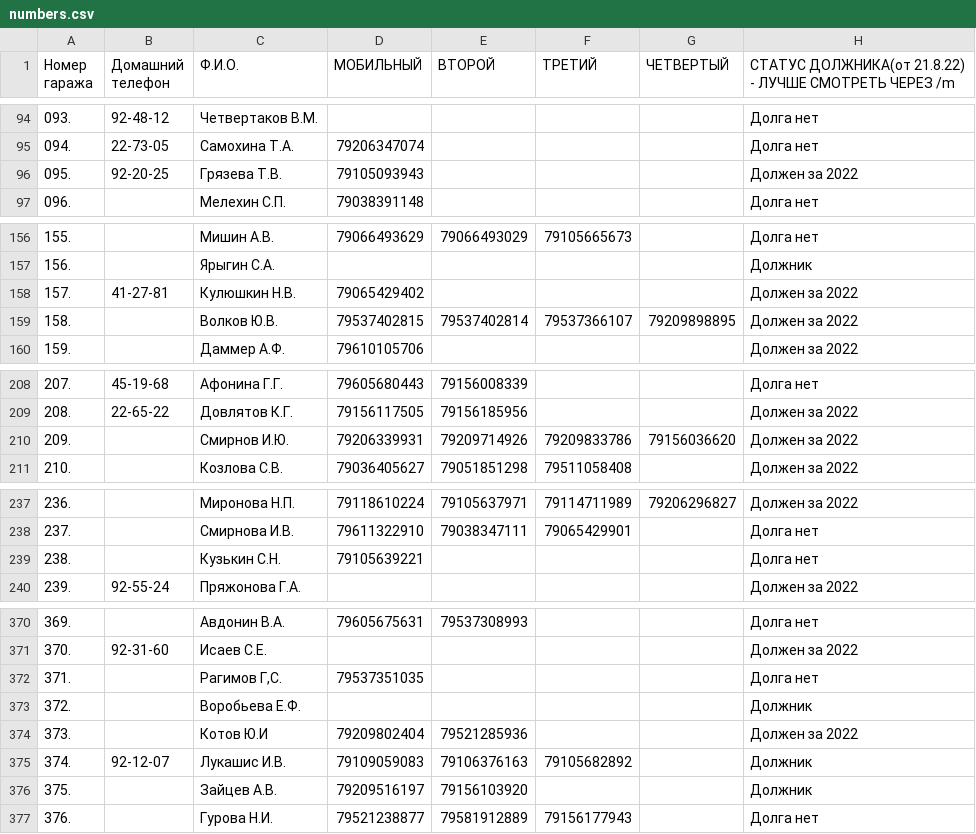
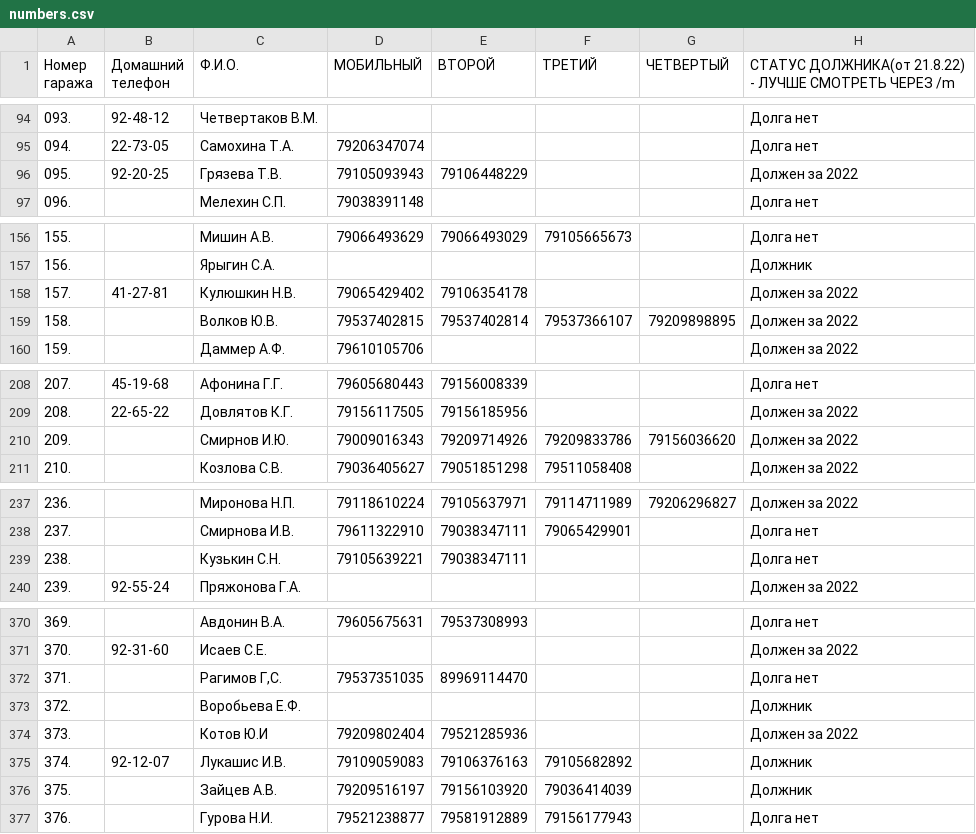
Before and after one commit to slaav1k/fakel, a CSV file: numbers.csv, drawn as a sheet; only a part is shown, gaps mark what is left out; the diff covers the shown part only.

```diff
--- a/numbers.csv
+++ b/numbers.csv
@@ -95,3 +95,3 @@
 094.;22-73-05;Самохина Т.А.;79206347074;;;;Долга нет
-095.;92-20-25;Грязева Т.В.;79105093943;;;;Должен за 2022
+095.;92-20-25;Грязева Т.В.;79105093943;79106448229;;;Должен за 2022
 096.; ;Мелехин С.П.;79038391148;;;;Долга нет
@@ -157,3 +157,3 @@
 156.; ;Ярыгин С.А.;;;;;Должник
-157.;41-27-81;Кулюшкин Н.В.;79065429402;;;;Должен за 2022
+157.;41-27-81;Кулюшкин Н.В.;79065429402;79106354178;;;Должен за 2022
 158.; ;Волков Ю.В.;79537402815;79537402814;79537366107;79209898895;Должен за 2022
@@ -209,3 +209,3 @@
 208.;22-65-22;Довлятов К.Г.;79156117505;79156185956;;;Должен за 2022
-209.; ;Смирнов И.Ю.;79206339931;79209714926;79209833786;79156036620;Должен за 2022
+209.; ;Смирнов И.Ю.;79009016343;79209714926;79209833786;79156036620;Должен за 2022
 210.; ;Козлова С.В.;79036405627;79051851298;79511058408;;Должен за 2022
@@ -238,3 +238,3 @@
 237.; ;Смирнова И.В.;79611322910;79038347111;79065429901;;Долга нет
-238.; ;Кузькин С.Н.;79105639221;;;;Долга нет
+238.; ;Кузькин С.Н.;79105639221;79038347111;;;Долга нет
 239.;92-55-24;Пряжонова Г.А.;;;;;Должен за 2022
@@ -371,3 +371,3 @@
 370.;92-31-60;Исаев С.Е.;;;;;Должен за 2022
-371.; ;Рагимов Г,С.;79537351035;;;;Долга нет
+371.; ;Рагимов Г,С.;79537351035;89969114470;;;Долга нет
 372.; ;Воробьева Е.Ф.;;;;;Должник
@@ -375,3 +375,3 @@
 374.;92-12-07;Лукашис И.В.;79109059083;79106376163;79105682892;;Должник
-375.; ;Зайцев А.В.;79209516197;79156103920;;;Должник
+375.; ;Зайцев А.В.;79209516197;79156103920;79036414039;;Должник
 376.; ;Гурова Н.И.;79521238877;79581912889;79156177943;;Долга нет
```
Also changed, not shown: 13 edited cells elsewhere in this file.
